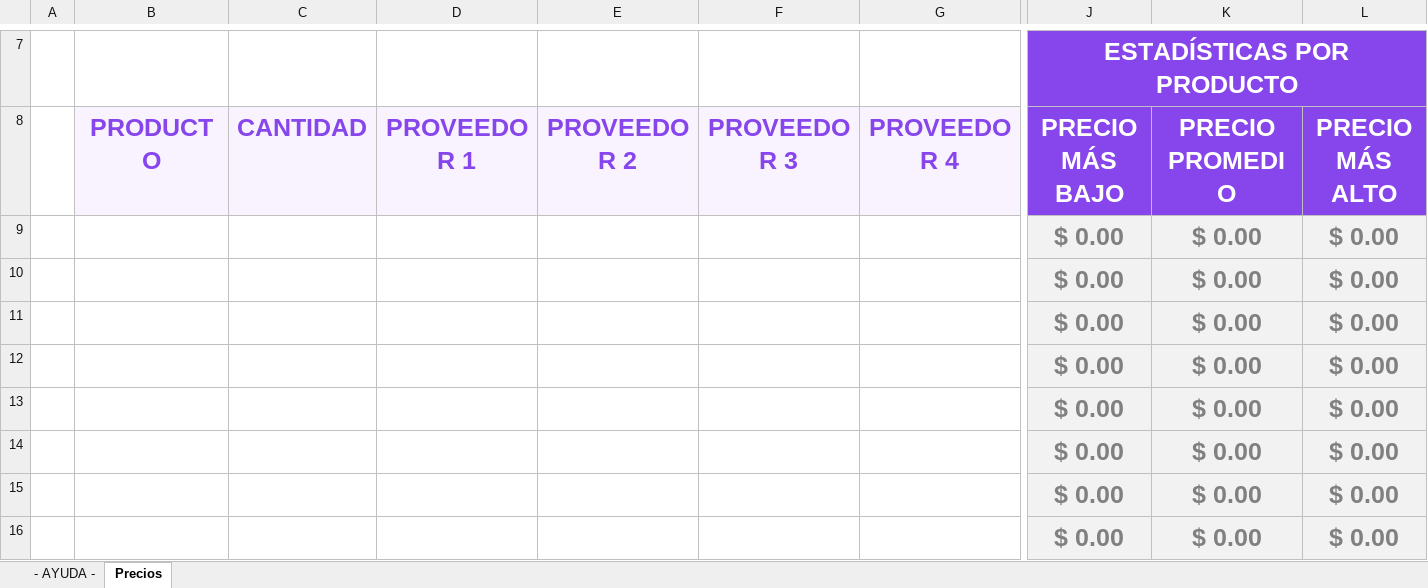
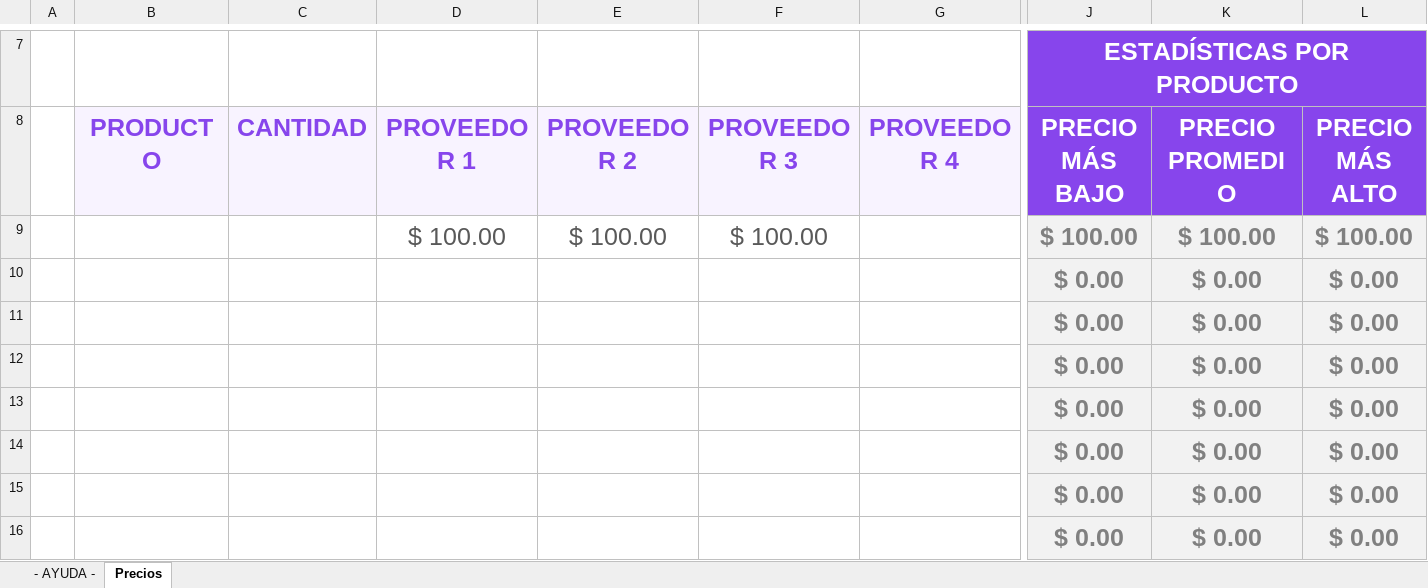
Before and after one commit to mlarause/adson2, an Excel workbook: documentos/comparacion-de-precios-en-excel.xlsx, sheet Precios, drawn as a sheet; only a part is shown, gaps mark what is left out; values as stored, in another font and other column widths than the file's, no borders; charts and pictures and conditional formats and table styles not drawn; removed rows and columns are numbered as before the commit, all else as after; rows hold the shown columns only; the diff names each change by its address in the sheet, - before the commit and + after, or states it on an @@ line.

Commit message:
excel
2

```diff
--- a/documentos/comparacion-de-precios-en-excel.xlsx (sheet Precios)
+++ b/documentos/comparacion-de-precios-en-excel.xlsx (sheet Precios)
-row 9:  |  |  |  |  |  |  | $ 0.00 | $ 0.00 | $ 0.00
+row 9:  |  |  | $ 100.00 | $ 100.00 | $ 100.00 |  | $ 100.00 | $ 100.00 | $ 100.00
```
Also changed, not shown: charts or pictures.
